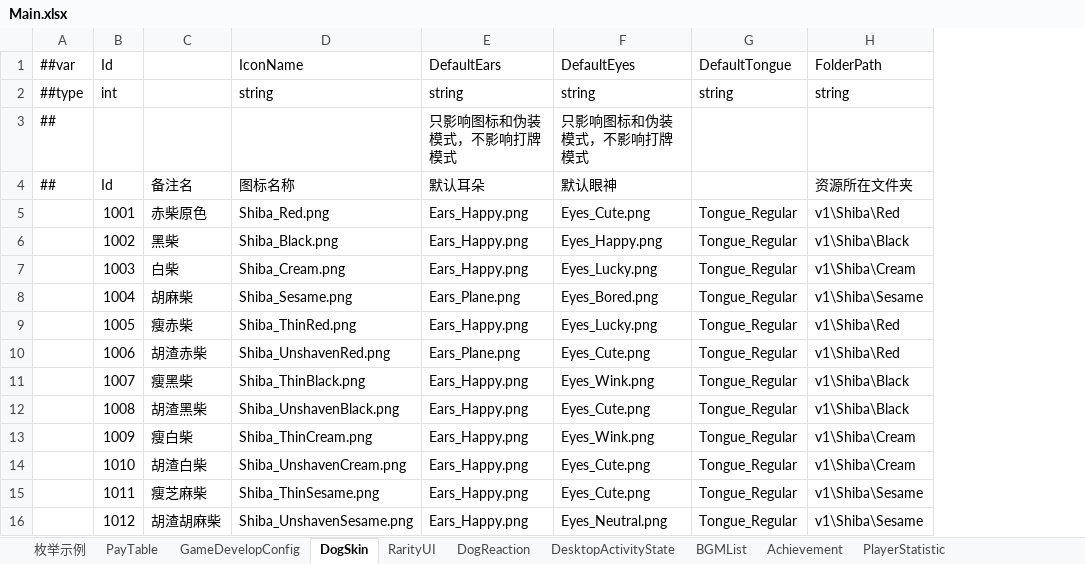
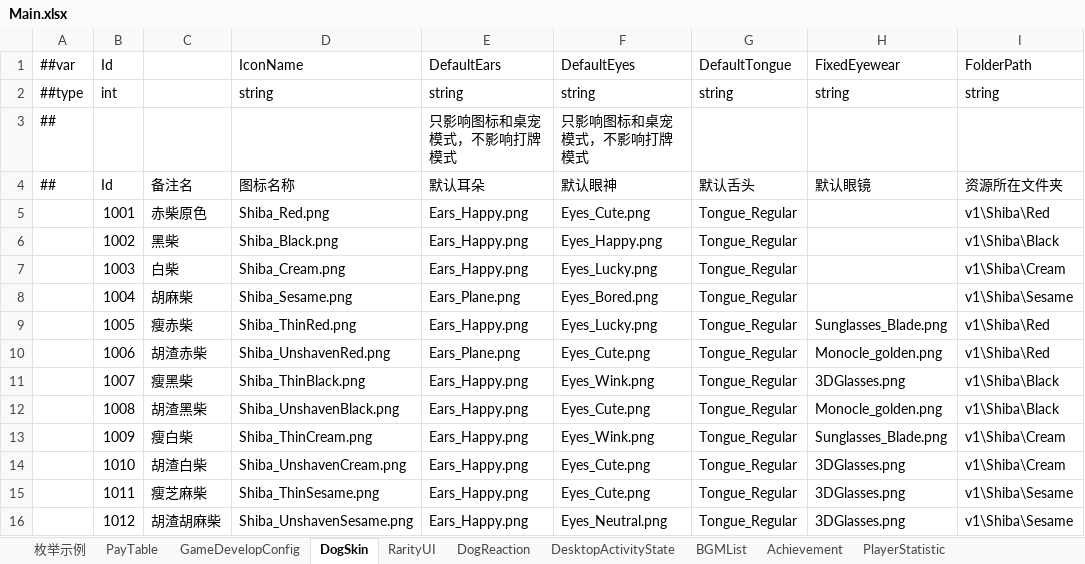
Before and after one commit to SeananTQ/lucky-dog-pub-2026, an Excel workbook: luban-excels/xlsx/Main.xlsx, sheet DogSkin, drawn as a sheet; only a part is shown; values as stored, in another font and other column widths than the file's, no borders; the diff names each change by its address in the sheet, - before the commit and + after, or states it on an @@ line.

```diff
--- a/luban-excels/xlsx/Main.xlsx (sheet DogSkin)
+++ b/luban-excels/xlsx/Main.xlsx (sheet DogSkin)
+column H (FixedEyewear), rows 2-16: string |  | 默认眼镜 |  |  |  |  | Sunglasses_Blade.png | Monocle_golden.png | 3DGlasses.png | Monocle_golden.png | Sunglasses_Blade.png | 3DGlasses.png | 3DGlasses.png | 3DGlasses.png
-E3 (DefaultEars): 只影响图标和伪装模式，不影响打牌模式
+E3 (DefaultEars): 只影响图标和桌宠模式，不影响打牌模式
-F3 (DefaultEyes): 只影响图标和伪装模式，不影响打牌模式
+F3 (DefaultEyes): 只影响图标和桌宠模式，不影响打牌模式
-G4 (DefaultTongue): (empty)
+G4 (DefaultTongue): 默认舌头
```
Also changed, not shown: sheet DogReaction, luban-excels/xlsx/Items.xlsx, 21 other files.
